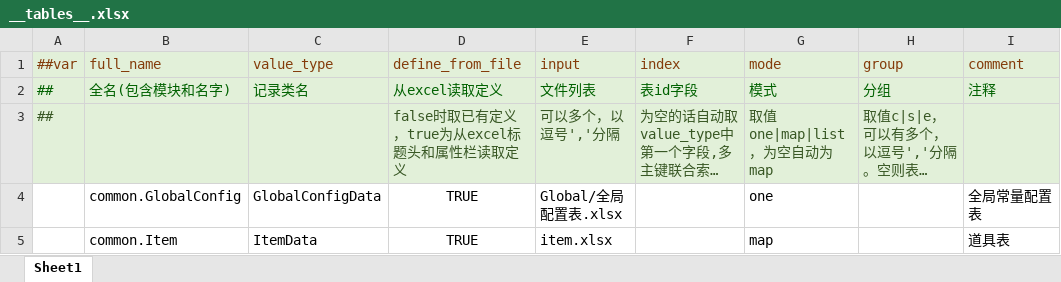
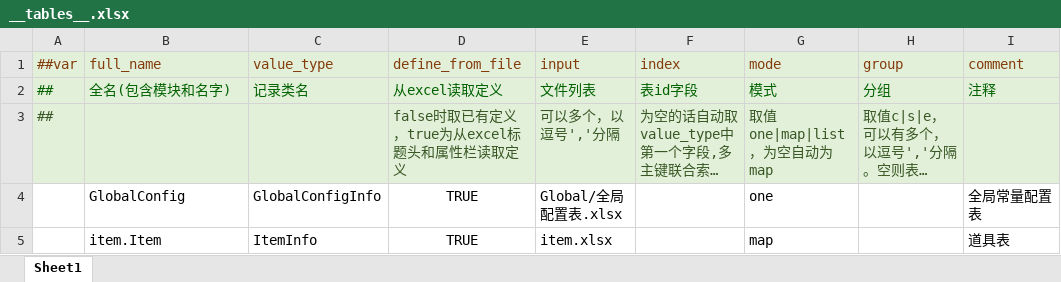
Before and after one commit to wsyuuuuu/spec_work, an Excel workbook: Common/__tables__.xlsx, sheet Sheet1, drawn as a sheet; only a part is shown; long unchanged cells end in …; values as stored, in another font and other column widths than the file's, no borders; the diff names each change by its address in the sheet, - before the commit and + after, or states it on an @@ line.

```diff
--- a/Common/__tables__.xlsx (sheet Sheet1)
+++ b/Common/__tables__.xlsx (sheet Sheet1)
-B4 (full_name): common.GlobalConfig
+B4 (full_name): GlobalConfig
-C4 (value_type): GlobalConfigData
+C4 (value_type): GlobalConfigInfo
-B5 (full_name): common.Item
+B5 (full_name): item.Item
-C5 (value_type): ItemData
+C5 (value_type): ItemInfo
```
Also changed, not shown: Common/__enums__.xlsx, Common/item.xlsx, 4 other files.
